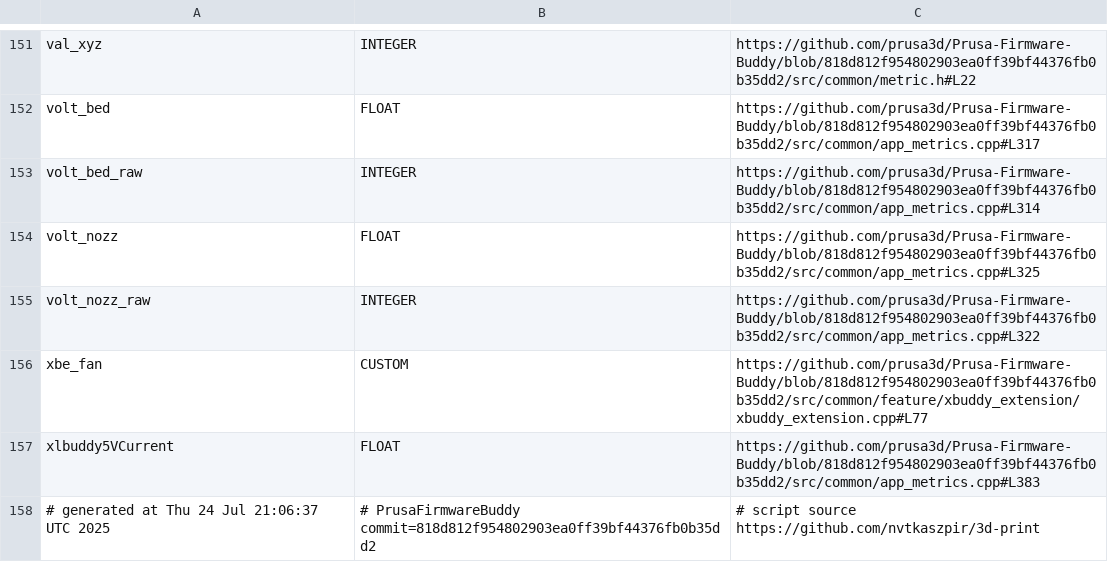
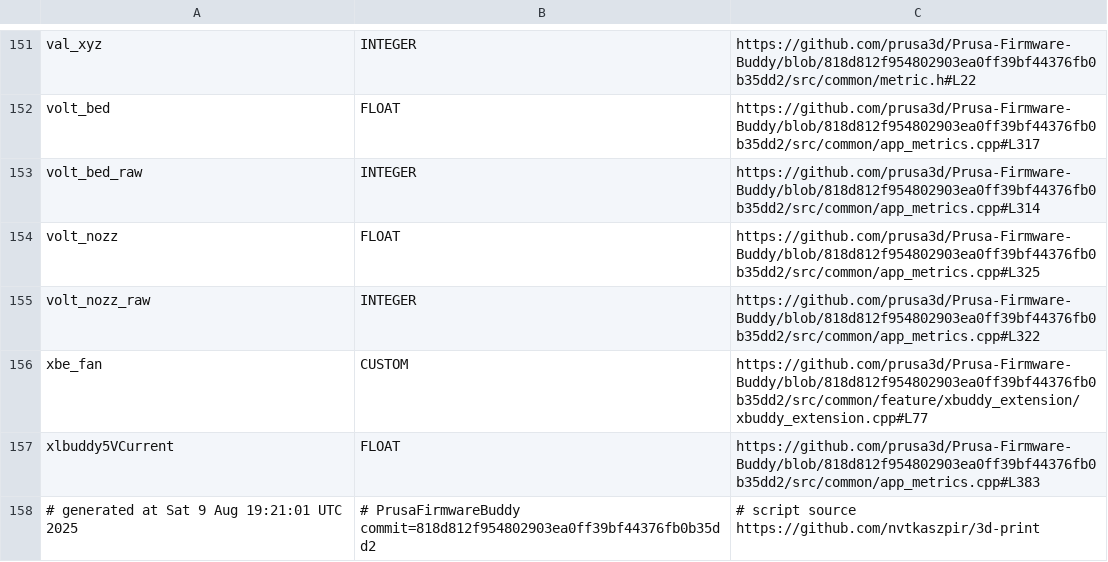
Before and after one commit to nvtkaszpir/3d-print, a CSV file: prusa3d-metrics-list/metrics.csv, drawn as a sheet; only a part is shown, gaps mark what is left out.

Commit message:
Update prusa3d-metrics-list

```diff
--- a/prusa3d-metrics-list/metrics.csv
+++ b/prusa3d-metrics-list/metrics.csv
@@ -157,2 +157,2 @@ xbe_fan,CUSTOM,https://github.com/prusa3d/Prusa-Firmware-Buddy/blob/818d812f9548
 xlbuddy5VCurrent,FLOAT,https://github.com/prusa3d/Prusa-Firmware-Buddy/blob/818d812f954802903ea0ff39bf44376fb0b35dd2/src/common/app_metrics.cpp#L383
-# generated at Thu 24 Jul 21:06:37 UTC 2025,# PrusaFirmwareBuddy commit=818d812f954802903ea0ff39bf44376fb0b35dd2,# script source https://github.com/nvtkaszpir/3d-print
+# generated at Sat  9 Aug 19:21:01 UTC 2025,# PrusaFirmwareBuddy commit=818d812f954802903ea0ff39bf44376fb0b35dd2,# script source https://github.com/nvtkaszpir/3d-print
```
Also changed, not shown: 1 other file.
